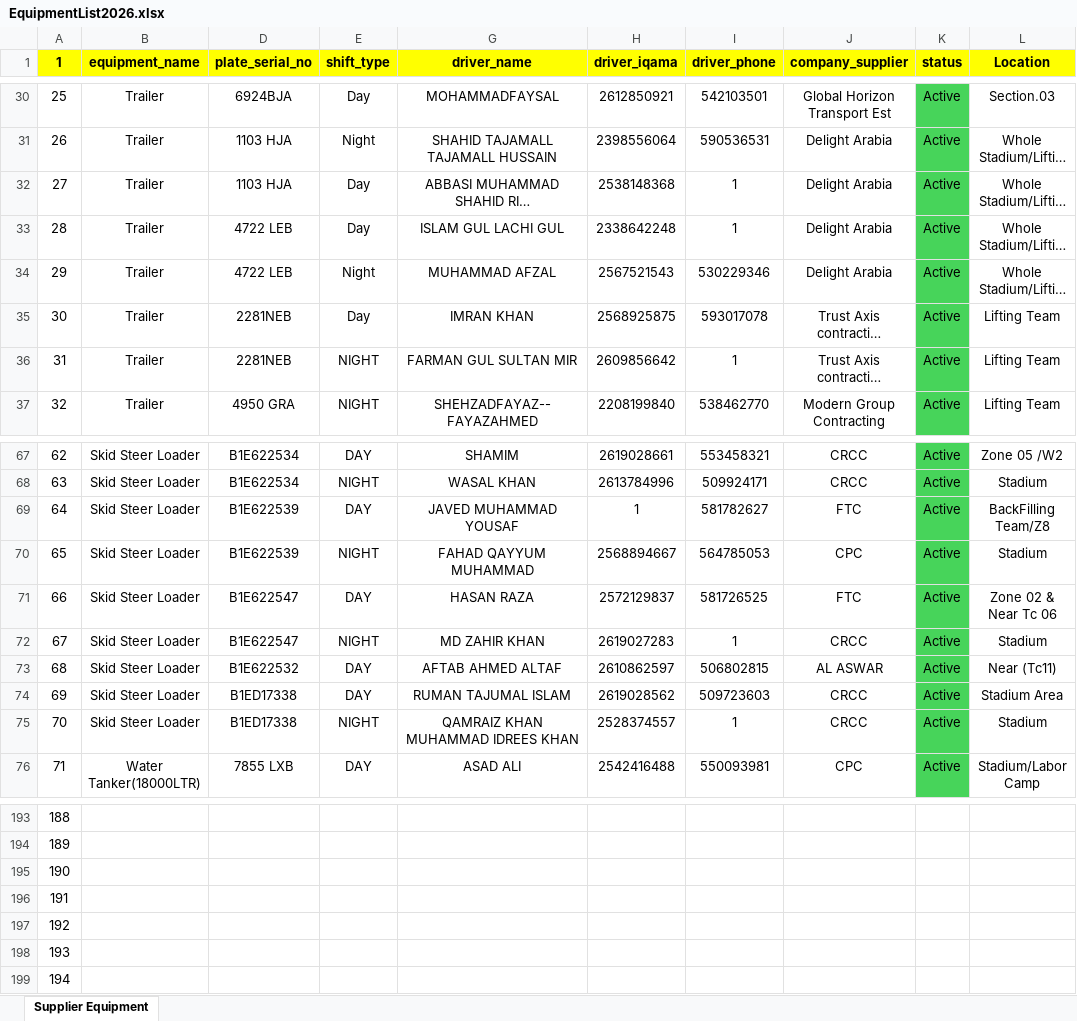
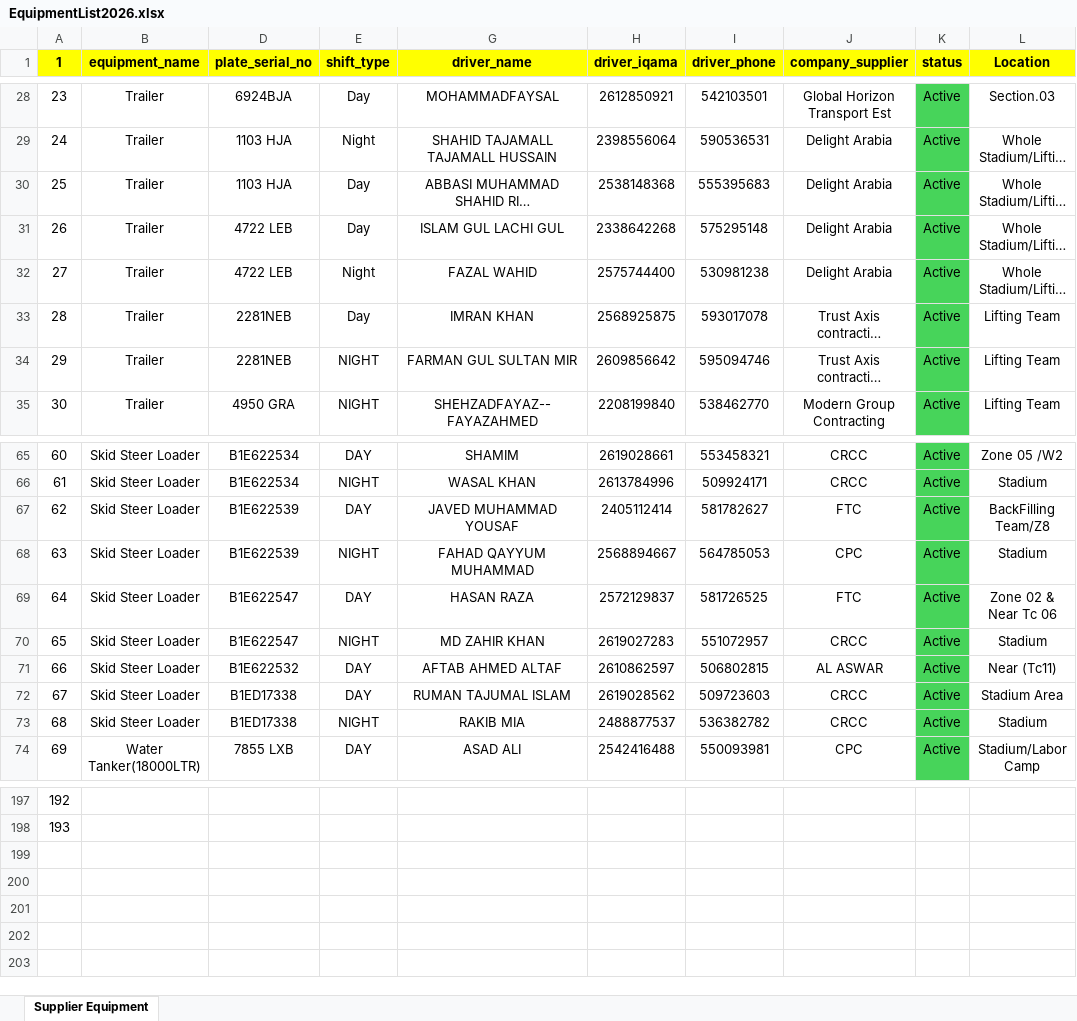
Before and after one commit to naqedshaker139-collab/JCDC-TIMESHEE, an Excel workbook: EquipmentList2026.xlsx, sheet Supplier Equipment, drawn as a sheet; only a part is shown, gaps mark what is left out; long unchanged cells end in …; values as stored, in another font and other column widths than the file's, no borders; conditional formats not drawn; removed rows and columns are numbered as before the commit, all else as after; rows hold the shown columns only; the diff covers the shown part only; the diff names each change by its address in the sheet, - before the commit and + after, or states it on an @@ line.

Commit message:
Update equipment list Excel

```diff
--- a/EquipmentList2026.xlsx (sheet Supplier Equipment)
+++ b/EquipmentList2026.xlsx (sheet Supplier Equipment)
@@ column A (1) renumbered between rows 13 and 198 @@
-I30 (driver_phone): 1
+I30 (driver_phone): 555395683
-H31 (driver_iqama): 2338642248
+H31 (driver_iqama): 2338642268
-I31 (driver_phone): 1
+I31 (driver_phone): 575295148
-G32 (driver_name): MUHAMMAD AFZAL
+G32 (driver_name): FAZAL WAHID
-H32 (driver_iqama): 2567521543
+H32 (driver_iqama): 2575744400
-I32 (driver_phone): 530229346
+I32 (driver_phone): 530981238
-I34 (driver_phone): 1
+I34 (driver_phone): 595094746
-H67 (driver_iqama): 1
+H67 (driver_iqama): 2405112414
-I70 (driver_phone): 1
+I70 (driver_phone): 551072957
-G73 (driver_name): QAMRAIZ KHAN MUHAMMAD IDREES KHAN
+G73 (driver_name): RAKIB MIA
-H73 (driver_iqama): 2528374557
+H73 (driver_iqama): 2488877537
-I73 (driver_phone): 1
+I73 (driver_phone): 536382782
-row 195: 190
-row 196: 191
-row 197: 192
-row 198: 193
-row 199: 194
```
Also changed, not shown: 6 added rows, 2 removed rows and 4 edited cells elsewhere in this sheet, hidden cells.
